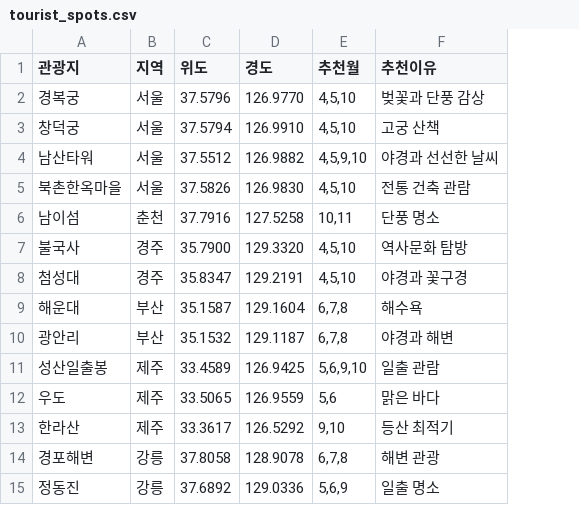
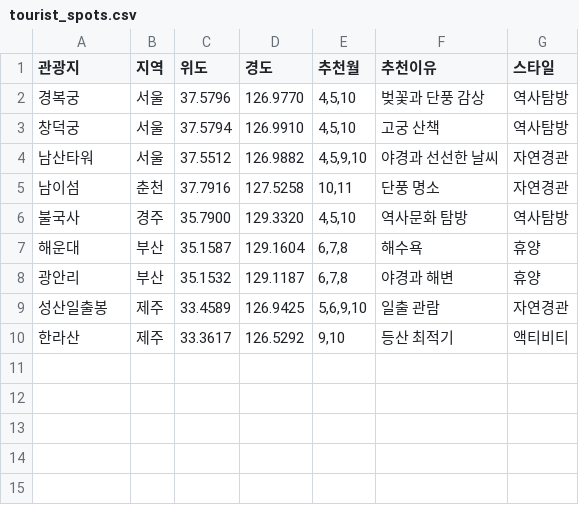
Before and after one commit to jangigeon1-alt/AI_PROJECT, a CSV file: tourist_spots.csv, drawn as a sheet; removed rows and columns are numbered as before the commit, all else as after; the diff names each change by its address in the sheet, - before the commit and + after, or states it on an @@ line.

Commit message:
Update tourist_spots.csv

```diff
--- a/tourist_spots.csv
+++ b/tourist_spots.csv
+column G (스타일), rows 2-10: 역사탐방 | 역사탐방 | 자연경관 | 자연경관 | 역사탐방 | 휴양 | 휴양 | 자연경관 | 액티비티
-row 5: 북촌한옥마을 | 서울 | 37.5826 | 126.9830 | 4,5,10 | 전통 건축 관람
-row 8: 첨성대 | 경주 | 35.8347 | 129.2191 | 4,5,10 | 야경과 꽃구경
-row 12: 우도 | 제주 | 33.5065 | 126.9559 | 5,6 | 맑은 바다
-row 14: 경포해변 | 강릉 | 37.8058 | 128.9078 | 6,7,8 | 해변 관광
-row 15: 정동진 | 강릉 | 37.6892 | 129.0336 | 5,6,9 | 일출 명소
```
